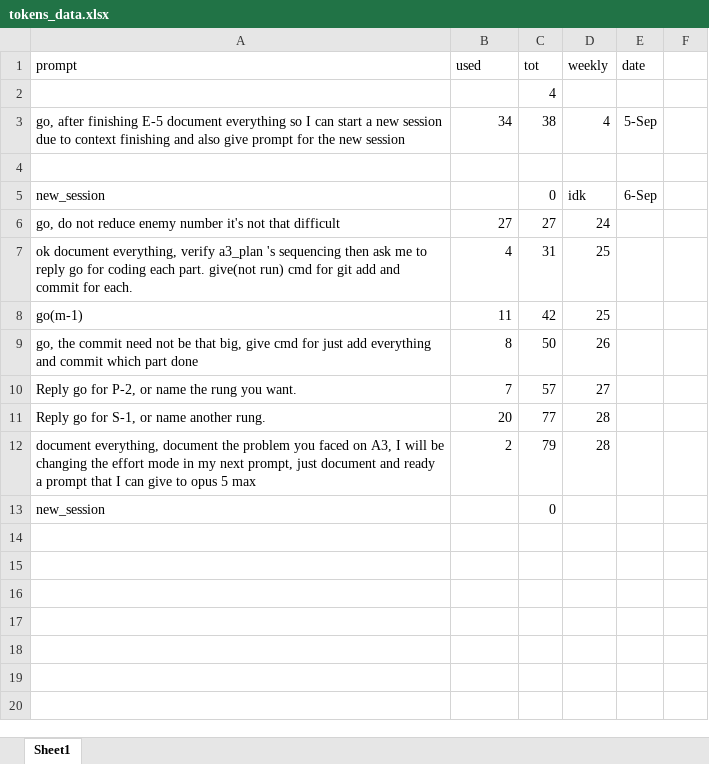
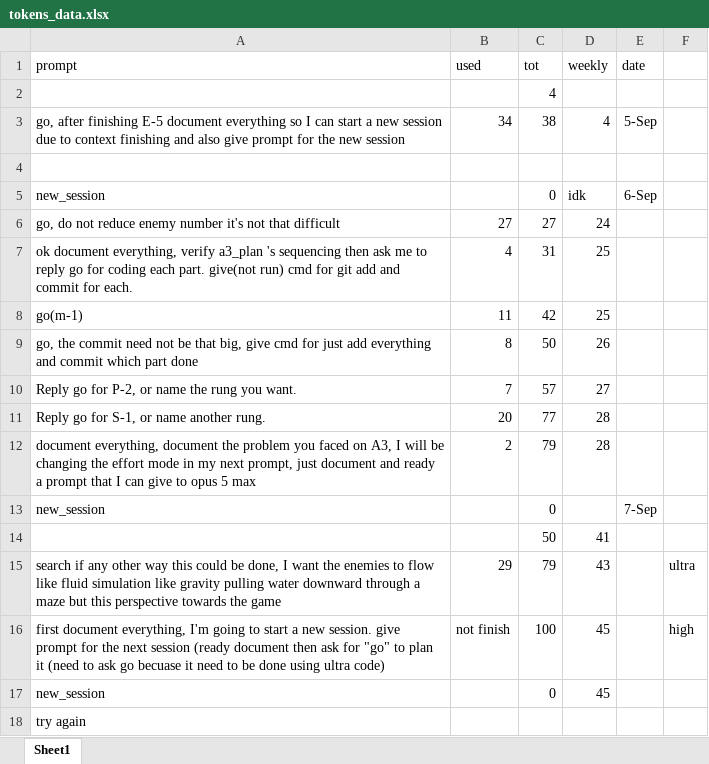
Before and after one commit to yasircoder68/Simple-Tower-Defence, an Excel workbook: tokens_data.xlsx, sheet Sheet1, drawn as a sheet; values as stored, in another font and other column widths than the file's, no borders; the diff names each change by its address in the sheet, - before the commit and + after, or states it on an @@ line.

```diff
--- a/tokens_data.xlsx (sheet Sheet1)
+++ b/tokens_data.xlsx (sheet Sheet1)
-E13 (date): (empty)
+E13 (date): 7-Sep
+row 14:  |  | 50 | 41
+row 15: search if any other way this could be done, I want the enemies to flow like fluid simulation like gravity pulling water downward through a maze but this perspective towards the game | 29 | 79 | 43 |  | ultra
+row 16: first document everything, I'm going to start a new session. give prompt for the next session (ready document then ask for "go" to plan it (need to ask go becuase it need to be done using ultra code) | not finish | 100 | 45 |  | high
+row 17: new_session |  | 0 | 45
+row 18: try again
```
Also changed, not shown: 3 other files.
